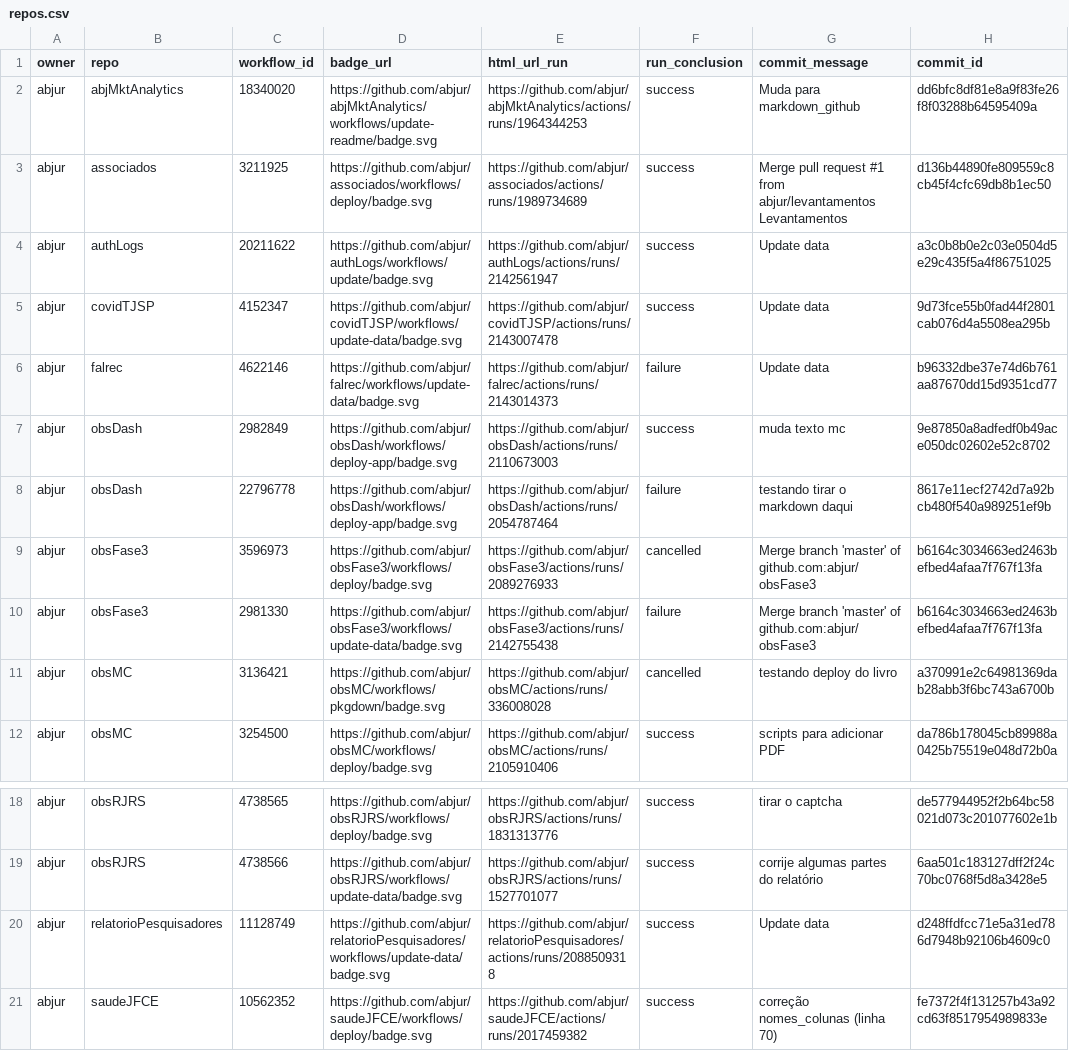
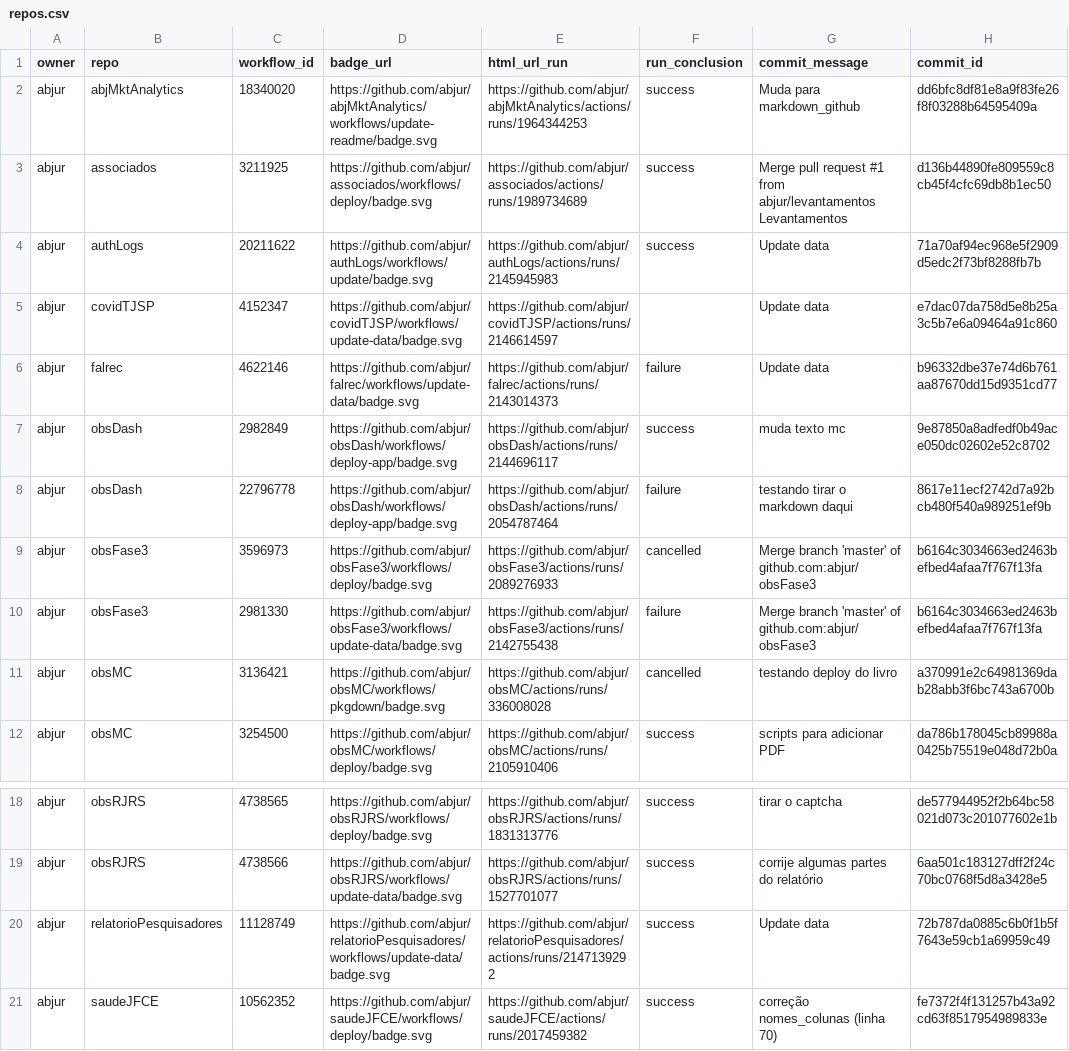
Before and after one commit to abjur/abjStatus, a CSV file: repos.csv, drawn as a sheet; only a part is shown, gaps mark what is left out; the diff names each change by its address in the sheet, - before the commit and + after, or states it on an @@ line.

```diff
--- a/repos.csv
+++ b/repos.csv
-E4 (html_url_run): https://github.com/abjur/authLogs/actions/runs/2142561947
+E4 (html_url_run): https://github.com/abjur/authLogs/actions/runs/2145945983
-H4 (commit_id): a3c0b8b0e2c03e0504d5e29c435f5a4f86751025
+H4 (commit_id): 71a70af94ec968e5f2909d5edc2f73bf8288fb7b
-E5 (html_url_run): https://github.com/abjur/covidTJSP/actions/runs/2143007478
+E5 (html_url_run): https://github.com/abjur/covidTJSP/actions/runs/2146614597
-F5 (run_conclusion): success
+F5 (run_conclusion): (empty)
-H5 (commit_id): 9d73fce55b0fad44f2801cab076d4a5508ea295b
+H5 (commit_id): e7dac07da758d5e8b25a3c5b7e6a09464a91c860
-E7 (html_url_run): https://github.com/abjur/obsDash/actions/runs/2110673003
+E7 (html_url_run): https://github.com/abjur/obsDash/actions/runs/2144696117
-E20 (html_url_run): https://github.com/abjur/relatorioPesquisadores/actions/runs/2088509318
+E20 (html_url_run): https://github.com/abjur/relatorioPesquisadores/actions/runs/2147139292
-H20 (commit_id): d248ffdfcc71e5a31ed786d7948b92106b4609c0
+H20 (commit_id): 72b787da0885c6b0f1b5f7643e59cb1a69959c49
```
Also changed, not shown: 1 other file.
